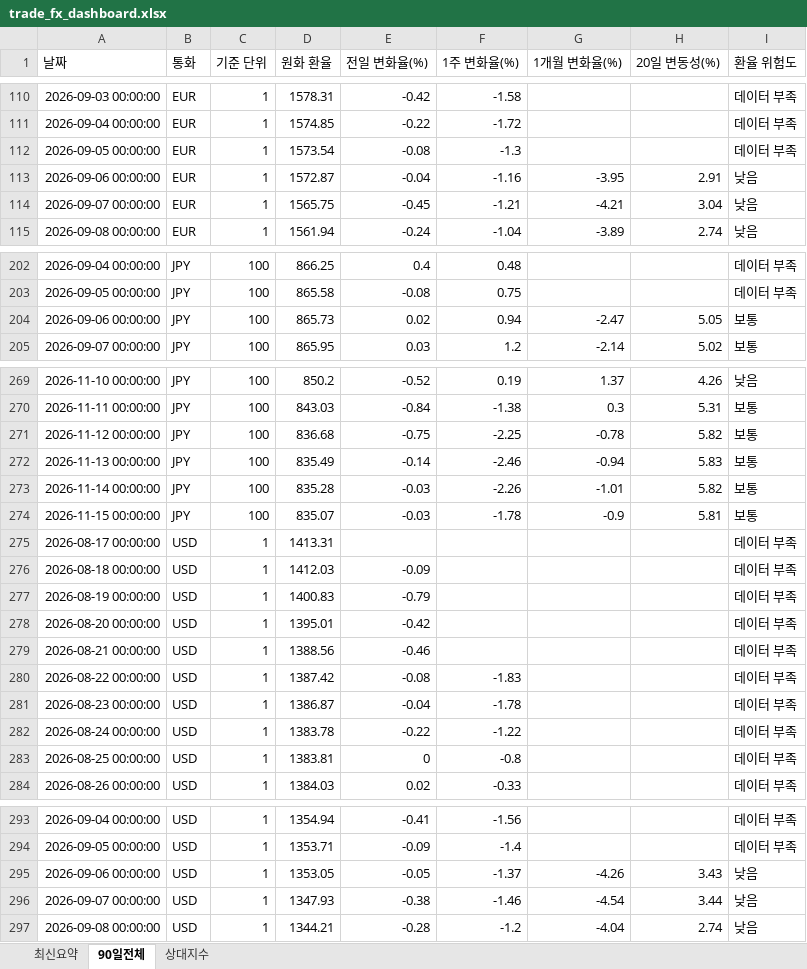
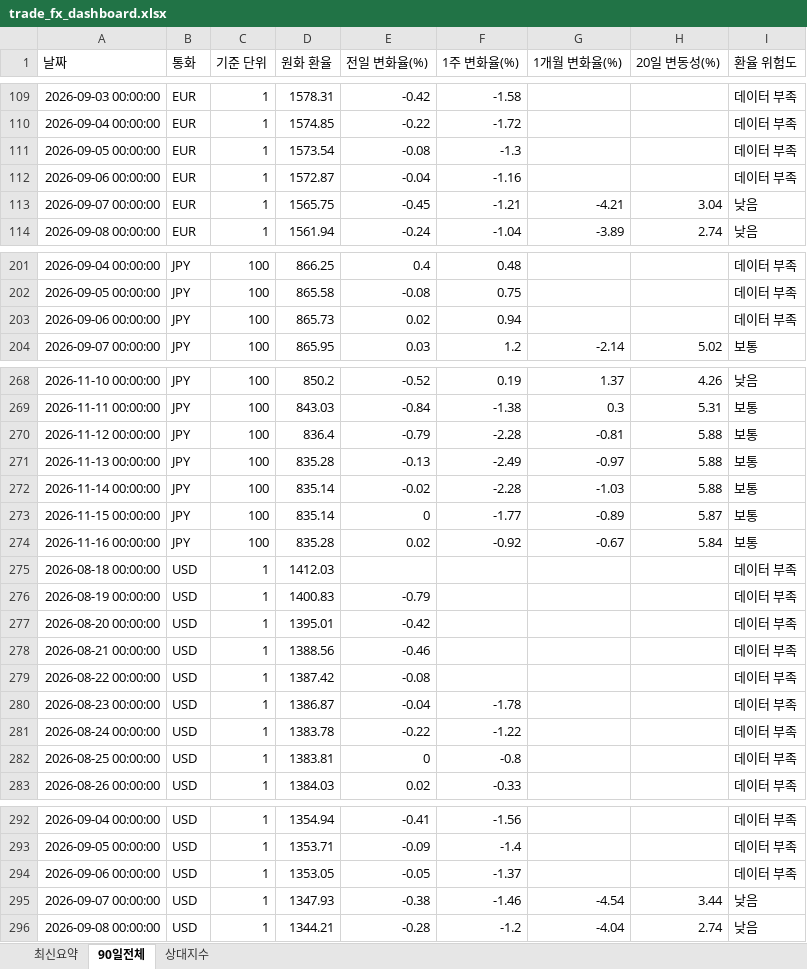
Before and after one commit to wnsdnjs867-svg/4-, an Excel workbook: trade_fx_dashboard.xlsx, sheet 90일전체, drawn as a sheet; only a part is shown, gaps mark what is left out; values as stored, in another font and other column widths than the file's, no borders; removed rows and columns are numbered as before the commit, all else as after; the diff covers the shown part only; the diff names each change by its address in the sheet, - before the commit and + after, or states it on an @@ line.

```diff
--- a/trade_fx_dashboard.xlsx (sheet 90일전체)
+++ b/trade_fx_dashboard.xlsx (sheet 90일전체)
-G112 (1개월 변화율(%)): -3.95
+G112 (1개월 변화율(%)): (empty)
-H112 (20일 변동성(%)): 2.91
+H112 (20일 변동성(%)): (empty)
-I112 (환율 위험도): 낮음
+I112 (환율 위험도): 데이터 부족
-G203 (1개월 변화율(%)): -2.47
+G203 (1개월 변화율(%)): (empty)
-H203 (20일 변동성(%)): 5.05
+H203 (20일 변동성(%)): (empty)
-I203 (환율 위험도): 보통
+I203 (환율 위험도): 데이터 부족
-D270 (원화 환율): 836.68
+D270 (원화 환율): 836.4
-E270 (전일 변화율(%)): -0.75
+E270 (전일 변화율(%)): -0.79
-F270 (1주 변화율(%)): -2.25
+F270 (1주 변화율(%)): -2.28
-G270 (1개월 변화율(%)): -0.78
+G270 (1개월 변화율(%)): -0.81
-H270 (20일 변동성(%)): 5.82
+H270 (20일 변동성(%)): 5.88
-D271 (원화 환율): 835.49
+D271 (원화 환율): 835.28
-E271 (전일 변화율(%)): -0.14
+E271 (전일 변화율(%)): -0.13
-F271 (1주 변화율(%)): -2.46
+F271 (1주 변화율(%)): -2.49
-G271 (1개월 변화율(%)): -0.94
+G271 (1개월 변화율(%)): -0.97
-H271 (20일 변동성(%)): 5.83
+H271 (20일 변동성(%)): 5.88
-D272 (원화 환율): 835.28
+D272 (원화 환율): 835.14
-E272 (전일 변화율(%)): -0.03
+E272 (전일 변화율(%)): -0.02
-F272 (1주 변화율(%)): -2.26
+F272 (1주 변화율(%)): -2.28
-G272 (1개월 변화율(%)): -1.01
+G272 (1개월 변화율(%)): -1.03
-H272 (20일 변동성(%)): 5.82
+H272 (20일 변동성(%)): 5.88
-D273 (원화 환율): 835.07
+D273 (원화 환율): 835.14
-E273 (전일 변화율(%)): -0.03
+E273 (전일 변화율(%)): 0
-F273 (1주 변화율(%)): -1.78
+F273 (1주 변화율(%)): -1.77
-G273 (1개월 변화율(%)): -0.9
+G273 (1개월 변화율(%)): -0.89
-H273 (20일 변동성(%)): 5.81
+H273 (20일 변동성(%)): 5.87
-row 275: 2026-08-17 00:00:00 | USD | 1 | 1413.31 |  |  |  |  | 데이터 부족
+row 274: 2026-11-16 00:00:00 | JPY | 100 | 835.28 | 0.02 | -0.92 | -0.67 | 5.84 | 보통
-E275 (전일 변화율(%)): -0.09
+E275 (전일 변화율(%)): (empty)
-F279 (1주 변화율(%)): -1.83
+F279 (1주 변화율(%)): (empty)
-G294 (1개월 변화율(%)): -4.26
+G294 (1개월 변화율(%)): (empty)
-H294 (20일 변동성(%)): 3.43
+H294 (20일 변동성(%)): (empty)
-I294 (환율 위험도): 낮음
+I294 (환율 위험도): 데이터 부족
```
Also changed, not shown: 3 added rows, 3 removed rows and 54 edited cells elsewhere in this sheet, sheet 상대지수, sheet 최신요약, 1 other file.
